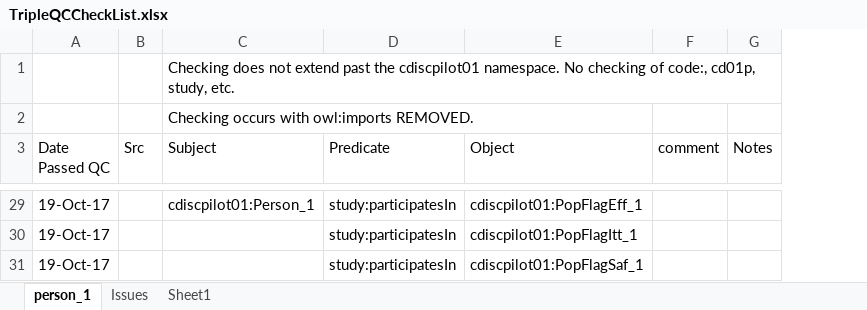
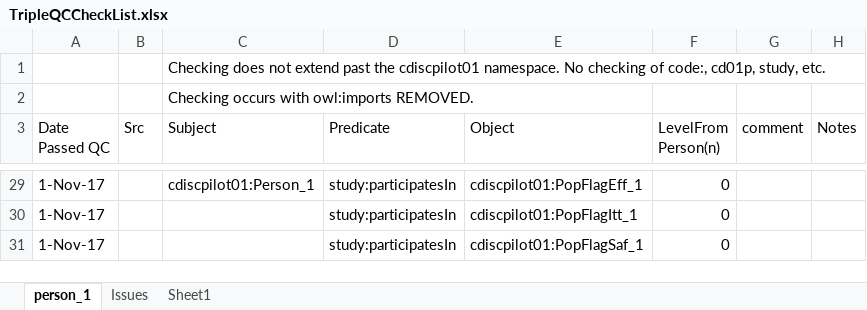
Before and after one commit to phuse-org/CTDasRDF, an Excel workbook: r/validation/TripleQCCheckList.xlsx, sheet person_1, drawn as a sheet; only a part is shown, gaps mark what is left out; values as stored, in another font and other column widths than the file's, no cell formats; conditional formats not drawn; the diff covers the shown part only; the diff names each change by its address in the sheet, - before the commit and + after, or states it on an @@ line.

```diff
--- a/r/validation/TripleQCCheckList.xlsx (sheet person_1)
+++ b/r/validation/TripleQCCheckList.xlsx (sheet person_1)
+column F (LevelFrom Person(n)), rows 29-31: all 0
-A29:A31 (Date Passed QC): 19-Oct-17
+A29:A31 (Date Passed QC): 1-Nov-17
```
Also changed, not shown: other rows of this sheet, cell formats, 7 other files.
